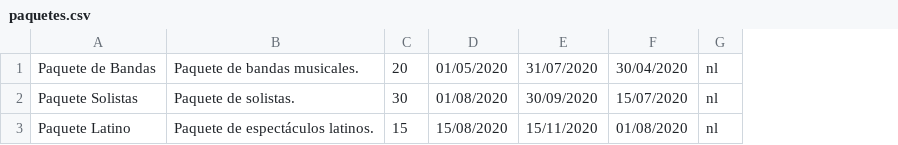
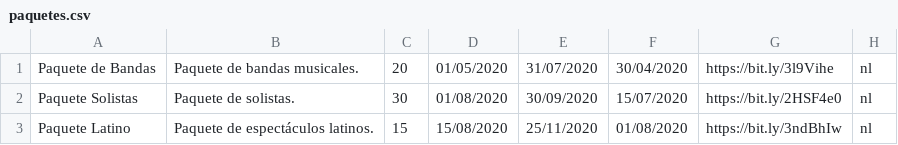
Before and after one commit to Binary22/CoronaTickets, a CSV file: webserver/WebContent/resources/data/paquetes.csv, drawn as a sheet; the diff names each change by its address in the sheet, - before the commit and + after, or states it on an @@ line.

Commit message:
Carga imagenes de paquete y funcion nueva.

```diff
--- a/webserver/WebContent/resources/data/paquetes.csv
+++ b/webserver/WebContent/resources/data/paquetes.csv
+column G, rows 1-3: https://bit.ly/3l9Vihe | https://bit.ly/2HSF4e0 | https://bit.ly/3ndBhIw
-E3: 15/11/2020
+E3: 25/11/2020
```
Also changed, not shown: webserver/WebContent/resources/data/funciones.csv, 8 other files.
